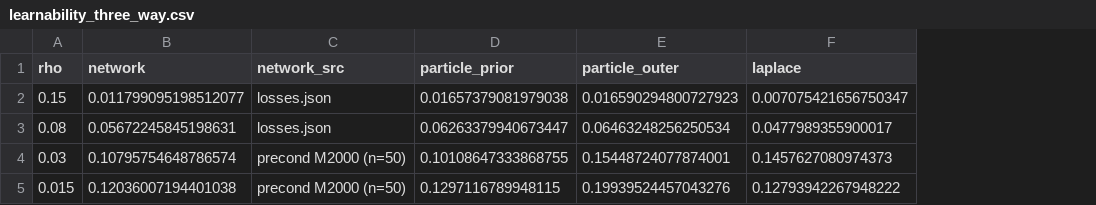
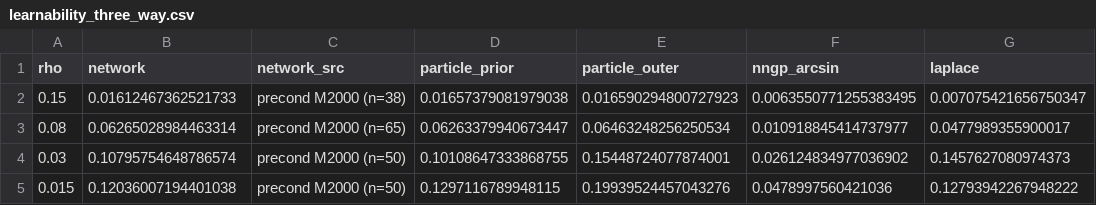
Before and after one commit to theideasmith/FCNX-Ensembling, a CSV file: milestones/fcn2_erf_hidden_kernel/action_h0_activation_plots/PureCubicChiNRhoRay/particle_theory/learnability_three_way.csv, drawn as a sheet; the diff names each change by its address in the sheet, - before the commit and + after, or states it on an @@ line.

Commit message:
Add arcsin NNGP KRR learnability to PureCubic three-way L3 plot.
Same recovered training set as each ρ-run; infinite-width erf arcsin kernel
with ridge σ²=κ=T/2 (matches project deep-NNGP L3 and plot_model_vs_preact_krr).

```diff
--- a/milestones/fcn2_erf_hidden_kernel/action_h0_activation_plots/PureCubicChiNRhoRay/particle_theory/learnability_three_way.csv
+++ b/milestones/fcn2_erf_hidden_kernel/action_h0_activation_plots/PureCubicChiNRhoRay/particle_theory/learnability_three_way.csv
+column F (nngp_arcsin), rows 2-5: 0.0063550771255383495 | 0.010918845414737977 | 0.026124834977036902 | 0.0478997560421036
-B2 (network): 0.011799095198512077
+B2 (network): 0.01612467362521733
-C2 (network_src): losses.json
+C2 (network_src): precond M2000 (n=38)
-B3 (network): 0.05672245845198631
+B3 (network): 0.06265028984463314
-C3 (network_src): losses.json
+C3 (network_src): precond M2000 (n=65)
```
Also changed, not shown: 2 other files.
